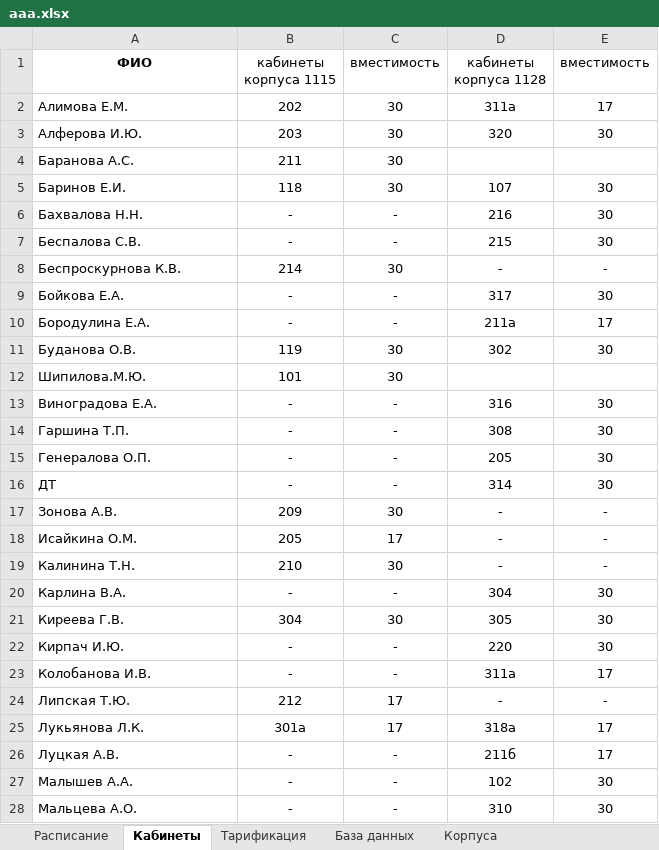
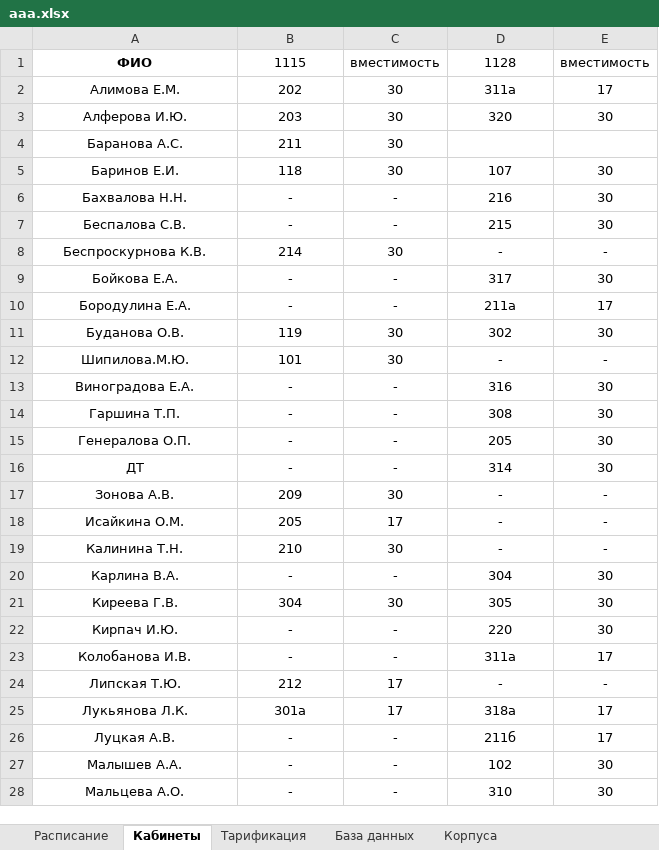
Before and after one commit to MatveyHD-29/SchedulePro, an Excel workbook: aaa.xlsx, sheet Кабинеты, drawn as a sheet; only a part is shown; values as stored, in another font and other column widths than the file's, no borders; ↵ is a line break in a cell; the diff covers the shown part only; the diff names each change by its address in the sheet, - before the commit and + after, or states it on an @@ line.

```diff
--- a/aaa.xlsx (sheet Кабинеты)
+++ b/aaa.xlsx (sheet Кабинеты)
-B1: кабинеты ↵ корпуса 1115
+B1: 1115
-D1: кабинеты ↵ корпуса 1128
+D1: 1128
-A2:A28 alignment: left
+A2:A28 alignment: center
-D12: (empty)
+D12: -
-E12: (empty)
+E12: -
```
Also changed, not shown: cell formats elsewhere in this sheet, sheet Тарификация, sheet Расписание, 1 other file.
